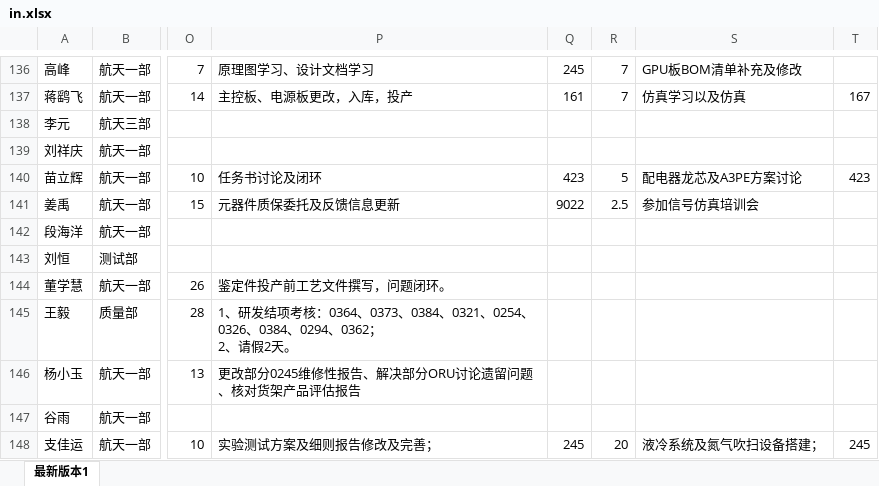
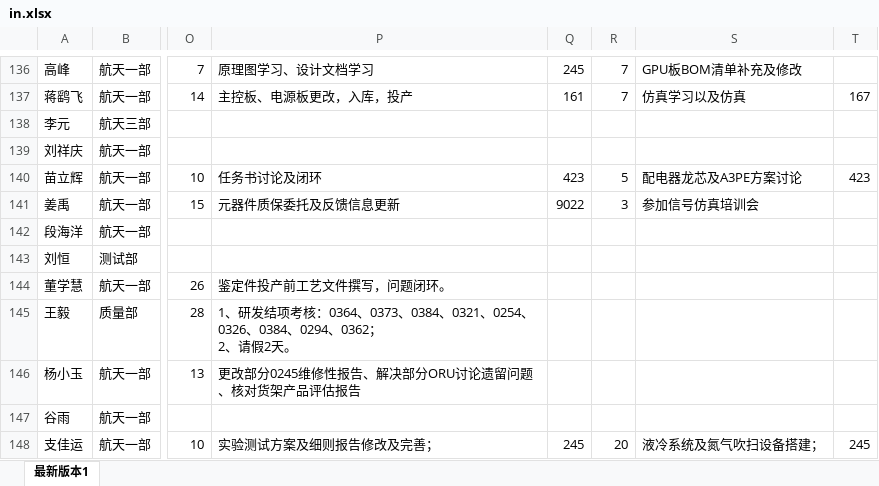
Before and after one commit to Jas0nxlee/report-day, an Excel workbook: in.xlsx, sheet 最新版本1, drawn as a sheet; only a part is shown, gaps mark what is left out; values as stored, in another font and other column widths than the file's, no borders; the diff covers the shown part only; the diff names each change by its address in the sheet, - before the commit and + after, or states it on an @@ line.

```diff
--- a/in.xlsx (sheet 最新版本1)
+++ b/in.xlsx (sheet 最新版本1)
-R141: 2.5
+R141: 3
```
Also changed, not shown: 10 edited cells elsewhere in this sheet.
